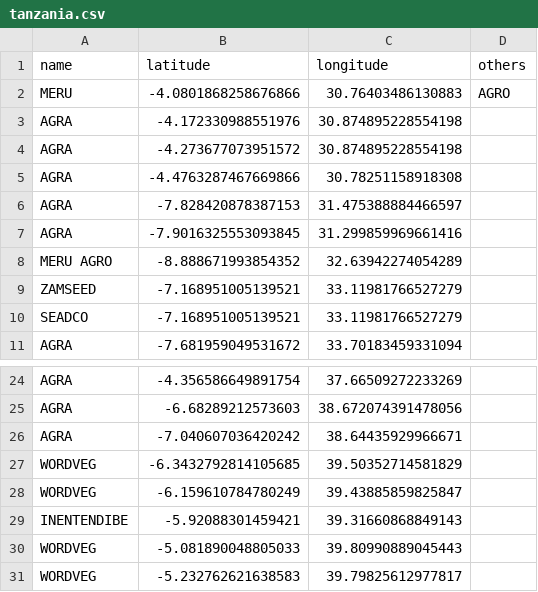
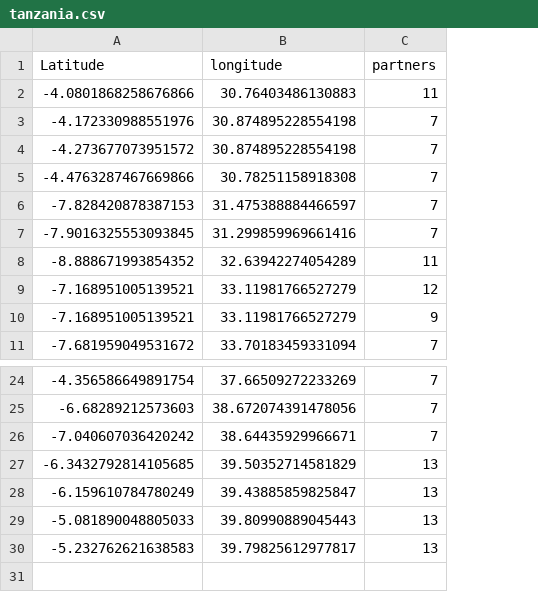
Before and after one commit to CIAT-DAPA/aidi_network_partners, a CSV file: src/data/tanzania.csv, drawn as a sheet; only a part is shown, gaps mark what is left out; removed rows and columns are numbered as before the commit, all else as after; the diff names each change by its address in the sheet, - before the commit and + after, or states it on an @@ line.

Commit message:
tanzania changed

```diff
--- a/src/data/tanzania.csv
+++ b/src/data/tanzania.csv
-column A (name), rows 2-11: MERU | AGRA | AGRA | AGRA | AGRA | AGRA | MERU AGRO | ZAMSEED | SEADCO | AGRA; rows 24-28: AGRA | AGRA | AGRA | WORDVEG | WORDVEG; rows 30-31: WORDVEG | WORDVEG
-column D (others), row 2: AGRO
+column C (partners), rows 2-11: 11 | 7 | 7 | 7 | 7 | 7 | 11 | 12 | 9 | 7; rows 24-30: 7 | 7 | 7 | 13 | 13 | 13 | 13
-A1: latitude
+A1: Latitude
-row 29: INENTENDIBE | -5.92088301459421 | 39.31660868849143
```
Also changed, not shown: 1 other file.
